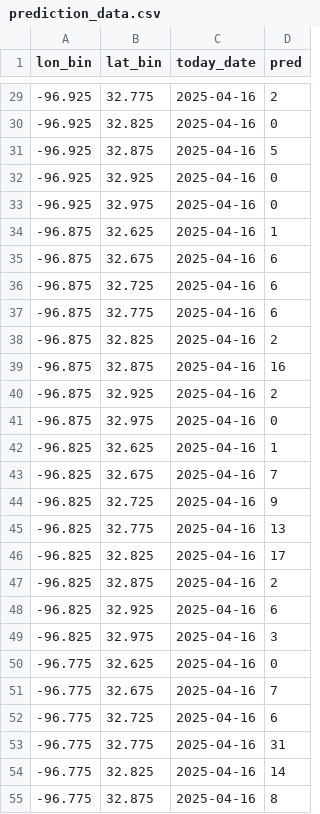
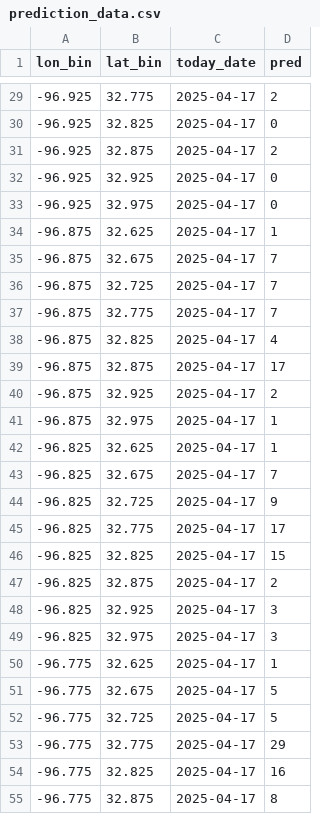
Before and after one commit to hccps-utdallas/Crime-Prediction, a CSV file: data/deployed_files/prediction_data.csv, drawn as a sheet; only a part is shown, gaps mark what is left out; the diff covers the shown part only.

```diff
--- a/data/deployed_files/prediction_data.csv
+++ b/data/deployed_files/prediction_data.csv
@@ -29,27 +29,27 @@ lon_bin,lat_bin,today_date,pred
--96.925,32.775,2025-04-16,2
--96.925,32.825,2025-04-16,0
--96.925,32.875,2025-04-16,5
--96.925,32.925,2025-04-16,0
--96.925,32.975,2025-04-16,0
--96.875,32.625,2025-04-16,1
--96.875,32.675,2025-04-16,6
--96.875,32.725,2025-04-16,6
--96.875,32.775,2025-04-16,6
--96.875,32.825,2025-04-16,2
--96.875,32.875,2025-04-16,16
--96.875,32.925,2025-04-16,2
--96.875,32.975,2025-04-16,0
--96.825,32.625,2025-04-16,1
--96.825,32.675,2025-04-16,7
--96.825,32.725,2025-04-16,9
--96.825,32.775,2025-04-16,13
--96.825,32.825,2025-04-16,17
--96.825,32.875,2025-04-16,2
--96.825,32.925,2025-04-16,6
--96.825,32.975,2025-04-16,3
--96.775,32.625,2025-04-16,0
--96.775,32.675,2025-04-16,7
--96.775,32.725,2025-04-16,6
--96.775,32.775,2025-04-16,31
--96.775,32.825,2025-04-16,14
--96.775,32.875,2025-04-16,8
+-96.925,32.775,2025-04-17,2
+-96.925,32.825,2025-04-17,0
+-96.925,32.875,2025-04-17,2
+-96.925,32.925,2025-04-17,0
+-96.925,32.975,2025-04-17,0
+-96.875,32.625,2025-04-17,1
+-96.875,32.675,2025-04-17,7
+-96.875,32.725,2025-04-17,7
+-96.875,32.775,2025-04-17,7
+-96.875,32.825,2025-04-17,4
+-96.875,32.875,2025-04-17,17
+-96.875,32.925,2025-04-17,2
+-96.875,32.975,2025-04-17,1
+-96.825,32.625,2025-04-17,1
+-96.825,32.675,2025-04-17,7
+-96.825,32.725,2025-04-17,9
+-96.825,32.775,2025-04-17,17
+-96.825,32.825,2025-04-17,15
+-96.825,32.875,2025-04-17,2
+-96.825,32.925,2025-04-17,3
+-96.825,32.975,2025-04-17,3
+-96.775,32.625,2025-04-17,1
+-96.775,32.675,2025-04-17,5
+-96.775,32.725,2025-04-17,5
+-96.775,32.775,2025-04-17,29
+-96.775,32.825,2025-04-17,16
+-96.775,32.875,2025-04-17,8
```
Also changed, not shown: 60 edited cells elsewhere in this file, data/deployed_files/visualization_data.csv.
